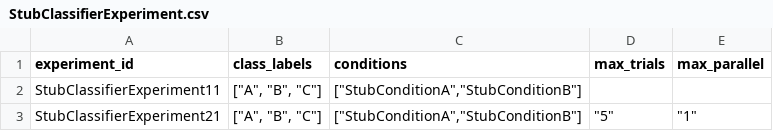
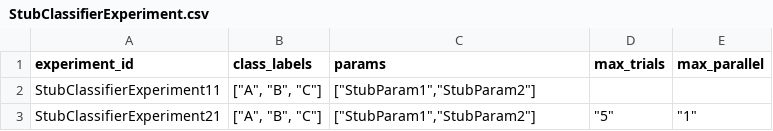
Before and after one commit to compatibl/runtime, a CSV file: preloads/stubs/cl/runtime/csv/StubClassifierExperiment.csv, drawn as a sheet.

```diff
--- a/preloads/stubs/cl/runtime/csv/StubClassifierExperiment.csv
+++ b/preloads/stubs/cl/runtime/csv/StubClassifierExperiment.csv
@@ -1,3 +1,3 @@
-experiment_id,class_labels,conditions,max_trials,max_parallel
-StubClassifierExperiment11,"[""A"", ""B"", ""C""]","[""StubConditionA"",""StubConditionB""]",,
-StubClassifierExperiment21,"[""A"", ""B"", ""C""]","[""StubConditionA"",""StubConditionB""]","""5""","""1"""
+experiment_id,class_labels,params,max_trials,max_parallel
+StubClassifierExperiment11,"[""A"", ""B"", ""C""]","[""StubParam1"",""StubParam2""]",,
+StubClassifierExperiment21,"[""A"", ""B"", ""C""]","[""StubParam1"",""StubParam2""]","""5""","""1"""
```
Also changed, not shown: preloads/stubs/cl/runtime/csv/StubSupervisedClassifierExperiment.csv, 21 other files.
